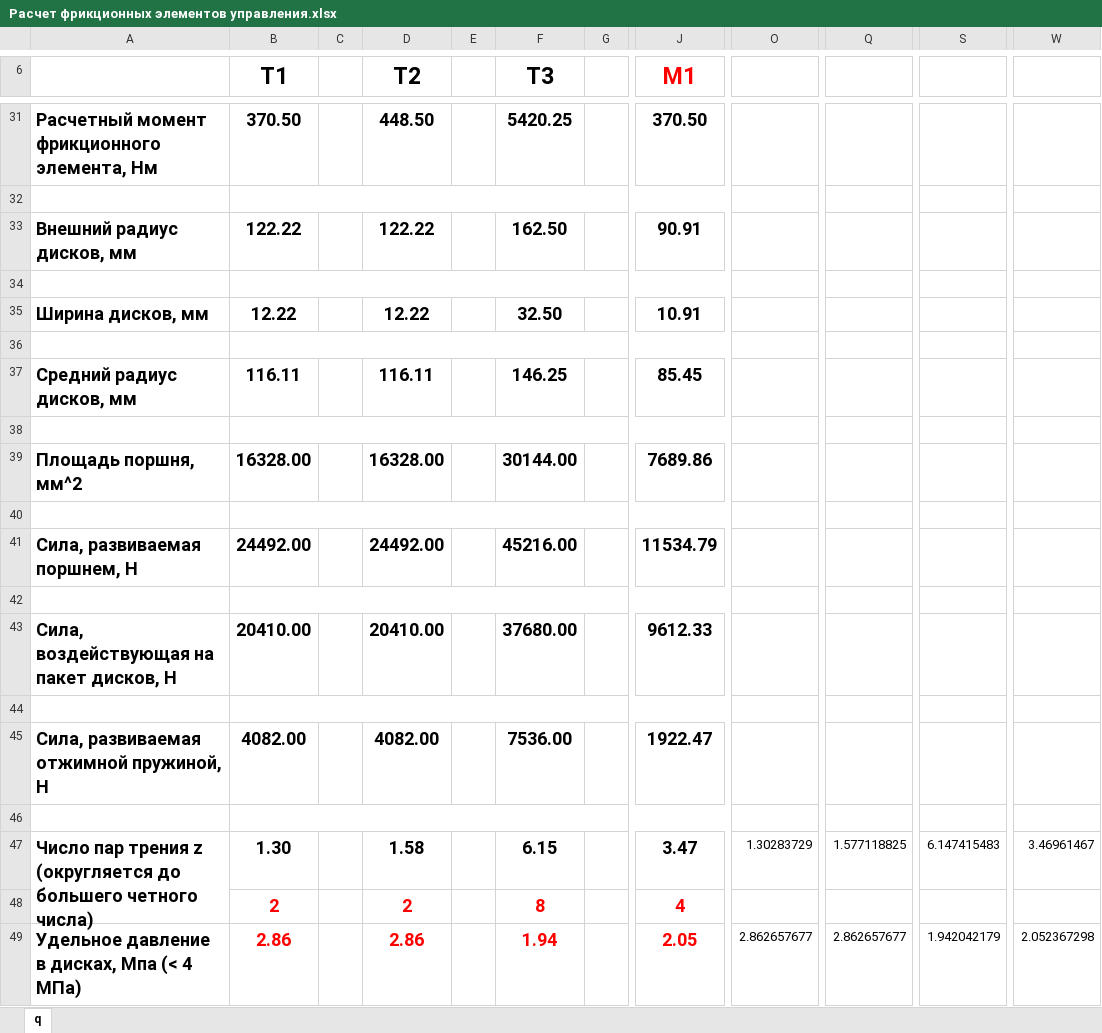
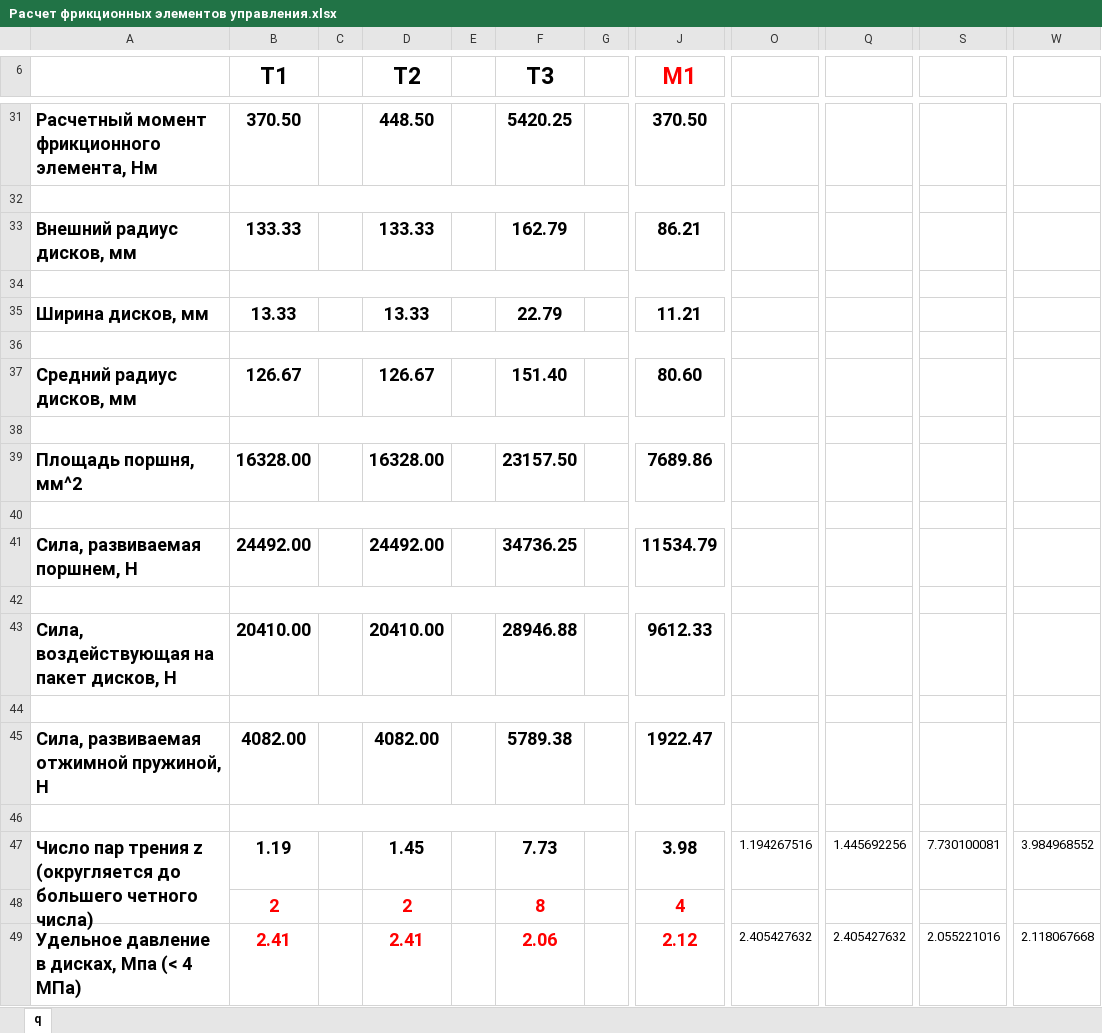
Before and after one commit to S1NZH/Course-project-9.101, an Excel workbook: Лаб.работа/Расчет фрикционных элементов управления.xlsx, sheet q, drawn as a sheet; only a part is shown, gaps mark what is left out; values as stored, in another font and other column widths than the file's, no borders; the diff covers the shown part only; the diff names each change by its address in the sheet, - before the commit and + after, or states it on an @@ line.

```diff
--- a/Лаб.работа/Расчет фрикционных элементов управления.xlsx (sheet q)
+++ b/Лаб.работа/Расчет фрикционных элементов управления.xlsx (sheet q)
-B33 (T1): 122.22
+B33 (T1): 133.33
-D33 (T2): 122.22
+D33 (T2): 133.33
-F33 (T3): 162.50
+F33 (T3): 162.79
-J33 (M1): 90.91
+J33 (M1): 86.21
-B35 (T1): 12.22
+B35 (T1): 13.33
-D35 (T2): 12.22
+D35 (T2): 13.33
-F35 (T3): 32.50
+F35 (T3): 22.79
-J35 (M1): 10.91
+J35 (M1): 11.21
-B37 (T1): 116.11
+B37 (T1): 126.67
-D37 (T2): 116.11
+D37 (T2): 126.67
-F37 (T3): 146.25
+F37 (T3): 151.40
-J37 (M1): 85.45
+J37 (M1): 80.60
-F39 (T3): 30144.00
+F39 (T3): 23157.50
-F41 (T3): 45216.00
+F41 (T3): 34736.25
-F43 (T3): 37680.00
+F43 (T3): 28946.88
-F45 (T3): 7536.00
+F45 (T3): 5789.38
-B47 (T1): 1.30
+B47 (T1): 1.19
-D47 (T2): 1.58
+D47 (T2): 1.45
-F47 (T3): 6.15
+F47 (T3): 7.73
-J47 (M1): 3.47
+J47 (M1): 3.98
-O47: 1.30283729
+O47: 1.194267516
-Q47: 1.577118825
+Q47: 1.445692256
-S47: 6.147415483
+S47: 7.730100081
-W47: 3.46961467
+W47: 3.984968552
-B49 (T1): 2.86
+B49 (T1): 2.41
-D49 (T2): 2.86
+D49 (T2): 2.41
-F49 (T3): 1.94
+F49 (T3): 2.06
-J49 (M1): 2.05
+J49 (M1): 2.12
-O49: 2.862657677
+O49: 2.405427632
-Q49: 2.862657677
+Q49: 2.405427632
-S49: 1.942042179
+S49: 2.055221016
-W49: 2.052367298
+W49: 2.118067668
```
Also changed, not shown: 9 edited cells elsewhere in this sheet, 22 other files.
